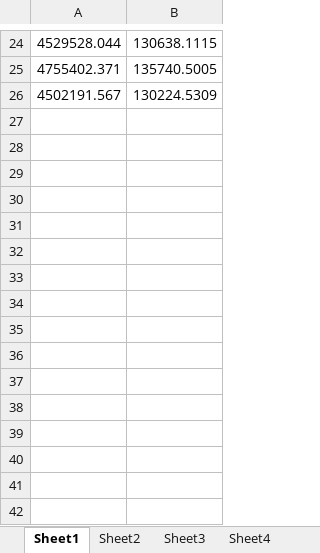
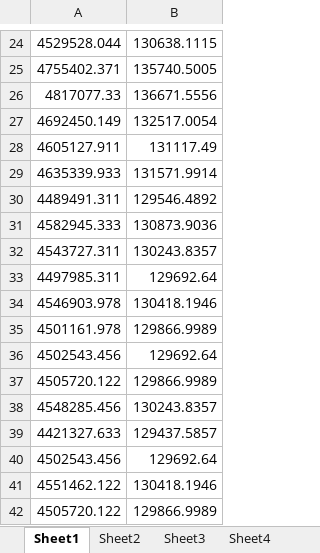
Before and after one commit to ll4971/code-for-iov_origin, an Excel workbook: NAGA-II_results/Pareto_results.xlsx, sheet Sheet1, drawn as a sheet; only a part is shown, gaps mark what is left out; values as stored, in another font and other column widths than the file's, no borders; charts and pictures not drawn; removed rows and columns are numbered as before the commit, all else as after; the diff names each change by its address in the sheet, - before the commit and + after, or states it on an @@ line.

```diff
--- a/NAGA-II_results/Pareto_results.xlsx (sheet Sheet1)
+++ b/NAGA-II_results/Pareto_results.xlsx (sheet Sheet1)
-row 26: 4502191.567 | 130224.5309
+row 26: 4817077.33 | 136671.5556
+row 27: 4692450.149 | 132517.0054
+row 28: 4605127.911 | 131117.49
+row 29: 4635339.933 | 131571.9914
+row 30: 4489491.311 | 129546.4892
+row 31: 4582945.333 | 130873.9036
+row 32: 4543727.311 | 130243.8357
+row 33: 4497985.311 | 129692.64
+row 34: 4546903.978 | 130418.1946
+row 35: 4501161.978 | 129866.9989
+row 36: 4502543.456 | 129692.64
+row 37: 4505720.122 | 129866.9989
+row 38: 4548285.456 | 130243.8357
+row 39: 4421327.633 | 129437.5857
+row 40: 4502543.456 | 129692.64
+row 41: 4551462.122 | 130418.1946
+row 42: 4505720.122 | 129866.9989
```
Also changed, not shown: sheet △Sheet8, other sheet tabs, charts or pictures, MOPSO_results/Pareto_results.xlsx, NAGA-II_results/Consumption_results.xlsx, 2 other files.
